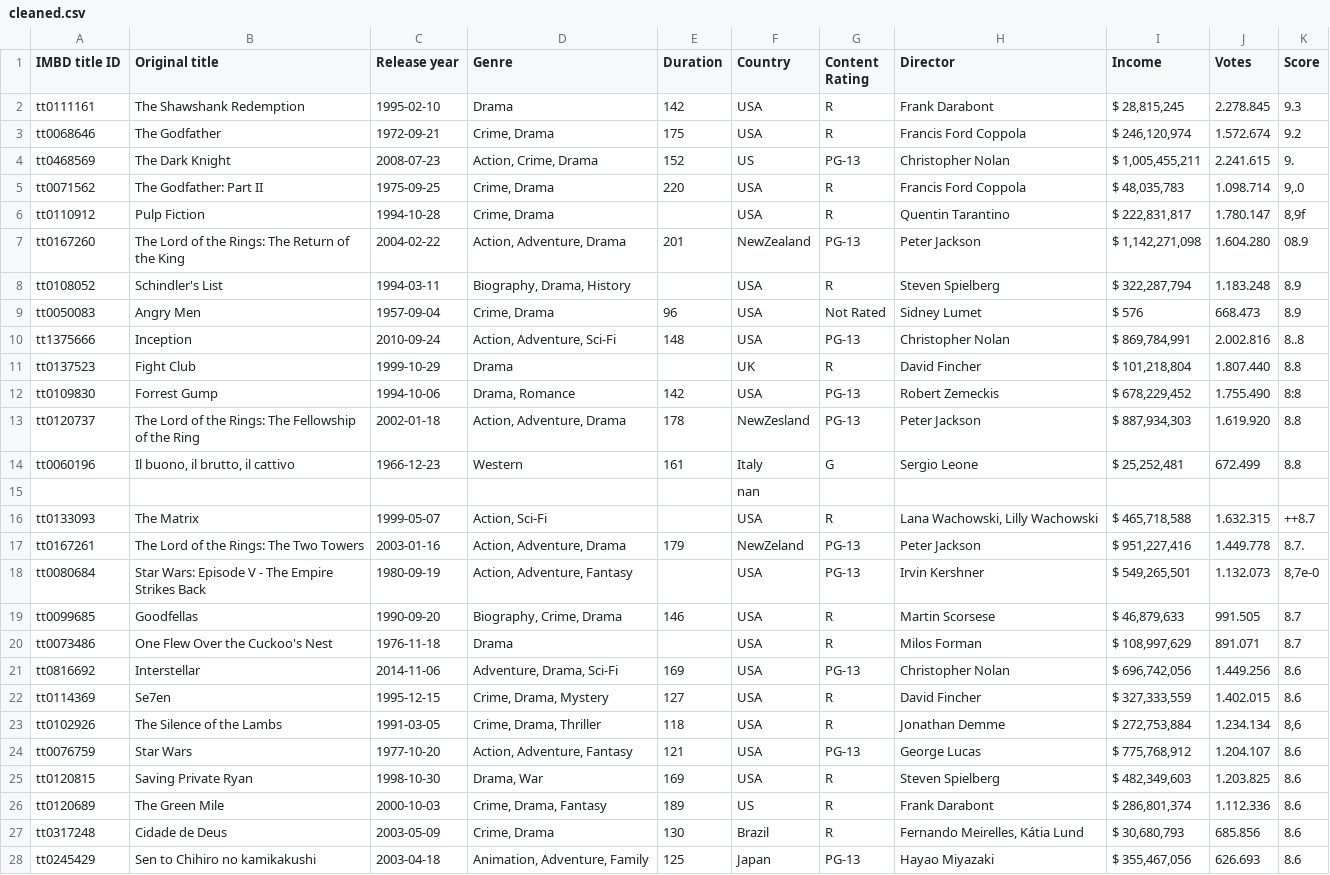
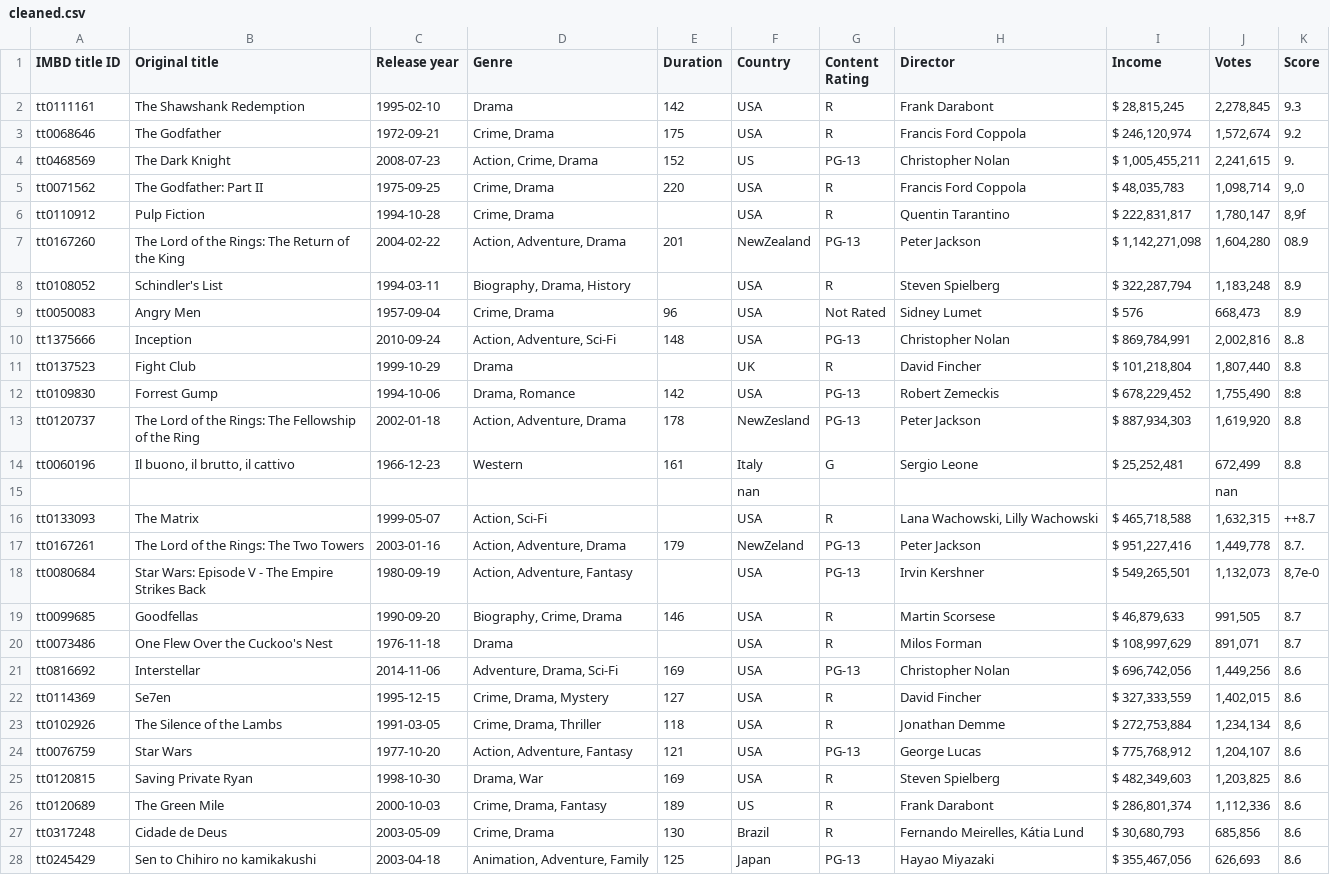
Before and after one commit to yahya-mohammed07/dataCleaningIMDB, a CSV file: cleaned.csv, drawn as a sheet; only a part is shown; the diff covers the shown part only; the diff names each change by its address in the sheet, - before the commit and + after, or states it on an @@ line.

```diff
--- a/cleaned.csv
+++ b/cleaned.csv
-J2 (Votes): 2.278.845
+J2 (Votes): 2,278,845
-J3 (Votes): 1.572.674
+J3 (Votes): 1,572,674
-J4 (Votes): 2.241.615
+J4 (Votes): 2,241,615
-J5 (Votes): 1.098.714
+J5 (Votes): 1,098,714
-J6 (Votes): 1.780.147
+J6 (Votes): 1,780,147
-J7 (Votes): 1.604.280
+J7 (Votes): 1,604,280
-J8 (Votes): 1.183.248
+J8 (Votes): 1,183,248
-J9 (Votes): 668.473
+J9 (Votes): 668,473
-J10 (Votes): 2.002.816
+J10 (Votes): 2,002,816
-J11 (Votes): 1.807.440
+J11 (Votes): 1,807,440
-J12 (Votes): 1.755.490
+J12 (Votes): 1,755,490
-J13 (Votes): 1.619.920
+J13 (Votes): 1,619,920
-J14 (Votes): 672.499
+J14 (Votes): 672,499
-J15 (Votes): (empty)
+J15 (Votes): nan
-J16 (Votes): 1.632.315
+J16 (Votes): 1,632,315
-J17 (Votes): 1.449.778
+J17 (Votes): 1,449,778
-J18 (Votes): 1.132.073
+J18 (Votes): 1,132,073
-J19 (Votes): 991.505
+J19 (Votes): 991,505
-J20 (Votes): 891.071
+J20 (Votes): 891,071
-J21 (Votes): 1.449.256
+J21 (Votes): 1,449,256
-J22 (Votes): 1.402.015
+J22 (Votes): 1,402,015
-J23 (Votes): 1.234.134
+J23 (Votes): 1,234,134
-J24 (Votes): 1.204.107
+J24 (Votes): 1,204,107
-J25 (Votes): 1.203.825
+J25 (Votes): 1,203,825
-J26 (Votes): 1.112.336
+J26 (Votes): 1,112,336
-J27 (Votes): 685.856
+J27 (Votes): 685,856
-J28 (Votes): 626.693
+J28 (Votes): 626,693
```
Also changed, not shown: 74 edited cells elsewhere in this file, messy_IMDB_dataset_cleaned.csv, 1 other file.
